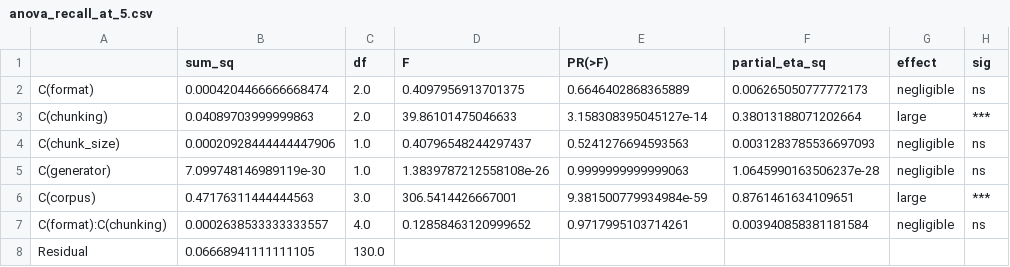
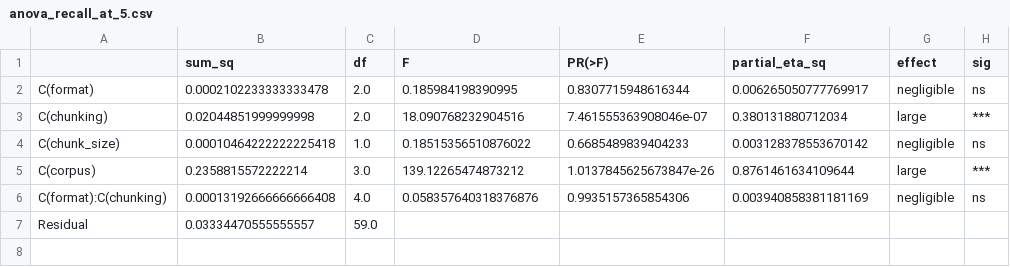
Before and after one commit to Enasnayel/RAG-Context, a CSV file: results/analysis/anova_recall_at_5.csv, drawn as a sheet.

Commit message:
Fit retrieval ANOVAs on deduplicated cell-level subset; add Holm correction across metric families

```diff
--- a/results/analysis/anova_recall_at_5.csv
+++ b/results/analysis/anova_recall_at_5.csv
@@ -1,8 +1,7 @@
 ,sum_sq,df,F,PR(>F),partial_eta_sq,effect,sig
-C(format),0.0004204466666668474,2.0,0.4097956913701375,0.6646402868365889,0.006265050777772173,negligible,ns
-C(chunking),0.04089703999999863,2.0,39.86101475046633,3.158308395045127e-14,0.38013188071202664,large,***
-C(chunk_size),0.00020928444444447906,1.0,0.40796548244297437,0.5241276694593563,0.0031283785536697093,negligible,ns
-C(generator),7.099748146989119e-30,1.0,1.3839787212558108e-26,0.9999999999999063,1.0645990163506237e-28,negligible,ns
-C(corpus),0.47176311444444563,3.0,306.5414426667001,9.381500779934984e-59,0.8761461634109651,large,***
-C(format):C(chunking),0.0002638533333333557,4.0,0.12858463120999652,0.9717995103714261,0.003940858381181584,negligible,ns
-Residual,0.06668941111111105,130.0,,,,,
+C(format),0.0002102233333333478,2.0,0.185984198390995,0.8307715948616344,0.006265050777769917,negligible,ns
+C(chunking),0.02044851999999998,2.0,18.090768232904516,7.461555363908046e-07,0.380131880712034,large,***
+C(chunk_size),0.00010464222222225418,1.0,0.18515356510876022,0.6685489839404233,0.003128378553670142,negligible,ns
+C(corpus),0.2358815572222214,3.0,139.12265474873212,1.0137845625673847e-26,0.8761461634109644,large,***
+C(format):C(chunking),0.00013192666666666408,4.0,0.058357640318376876,0.9935157365854306,0.003940858381181169,negligible,ns
+Residual,0.03334470555555557,59.0,,,,,
```
Also changed, not shown: results/analysis/anova_ndcg_at_5.csv, results/analysis/cross_metric_summary.csv, 3 other files.
